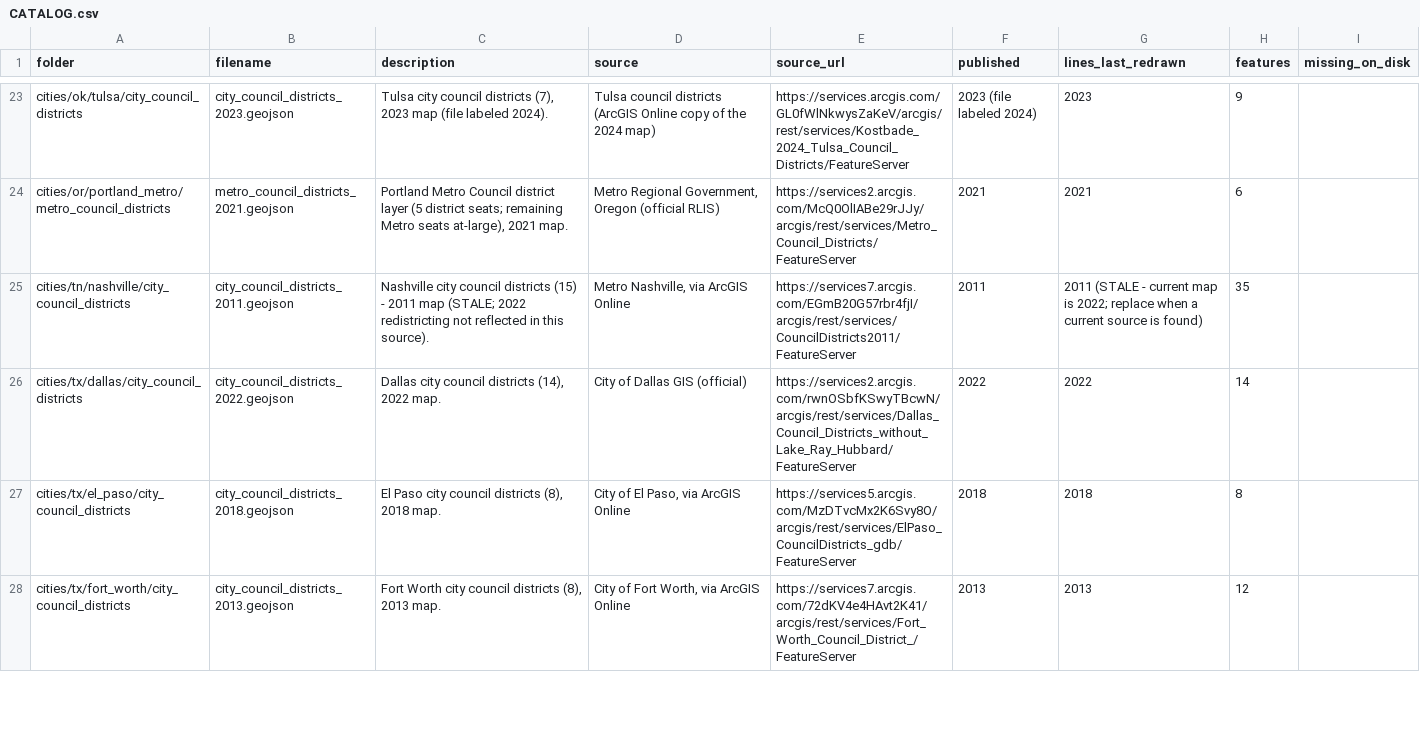
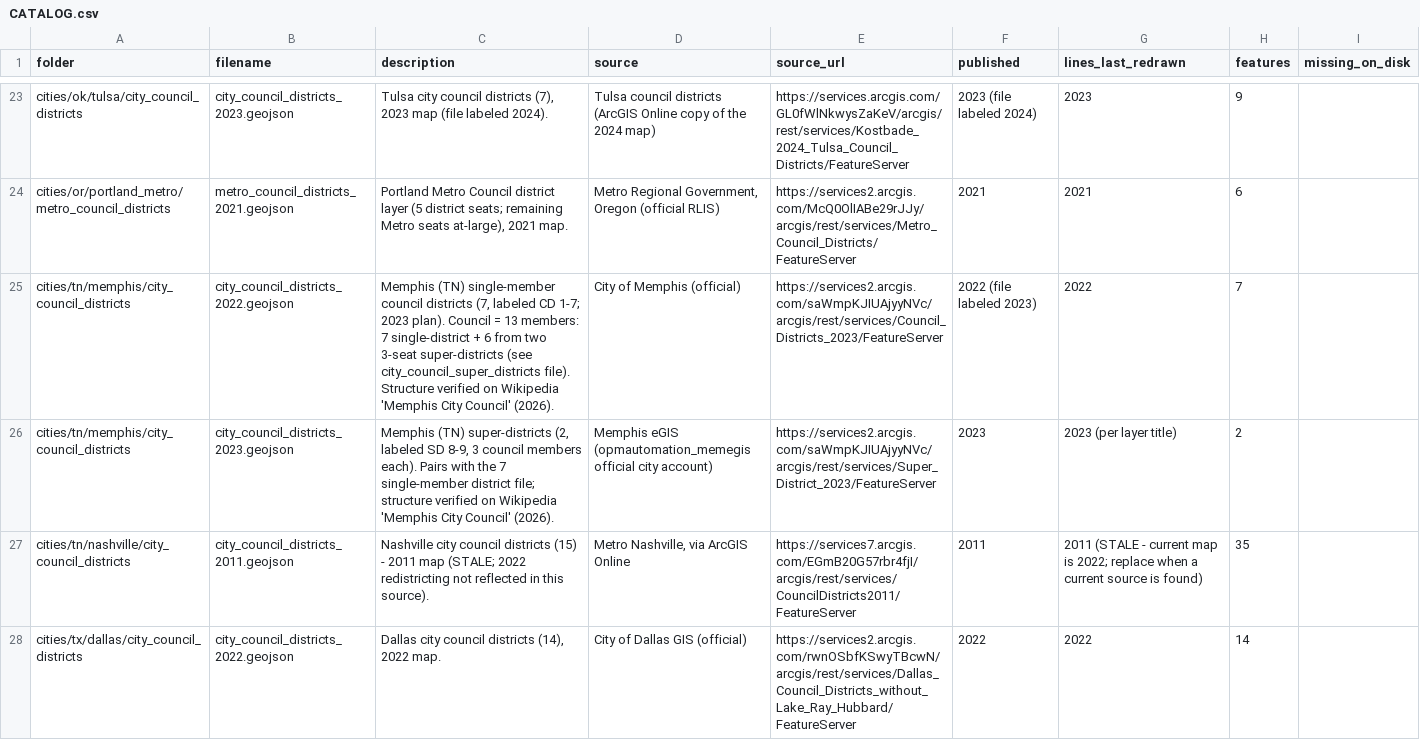
Before and after one commit to pulse-ds/georepo, a CSV file: CATALOG.csv, drawn as a sheet; only a part is shown, gaps mark what is left out; the shorter side is filled out with more unchanged rows; the diff names each change by its address in the sheet, - before the commit and + after, or states it on an @@ line.

Commit message:
Round 10: Memphis corrected + fetched (9 districts, 13 seats: 7 singles + 2 supers); Cook County IL 17-district services recorded (WAF-deferred); MD WAF-locked; 5 gap-city rejections documented; verify ALL GOOD (375 files, 93,680 features)

```diff
--- a/CATALOG.csv
+++ b/CATALOG.csv
+row 25: cities/tn/memphis/city_council_districts | city_council_districts_2022.geojson | Memphis (TN) single-member council districts (7, labeled CD 1-7; 2023 plan). Council = 13 members: 7 single-district + 6 from two 3-seat super-districts (see city_council_super_districts file). Structure verified on Wikipedia 'Memphis City Council' (2026). | City of Memphis (official) | https://services2.arcgis.com/saWmpKJIUAjyyNVc/arcgis/rest/services/Council_Districts_2023/FeatureServer | 2022 (file labeled 2023) | 2022 | 7
+row 26: cities/tn/memphis/city_council_districts | city_council_districts_2023.geojson | Memphis (TN) super-districts (2, labeled SD 8-9, 3 council members each). Pairs with the 7 single-member district file; structure verified on Wikipedia 'Memphis City Council' (2026). | Memphis eGIS (opmautomation_memegis official city account) | https://services2.arcgis.com/saWmpKJIUAjyyNVc/arcgis/rest/services/Super_District_2023/FeatureServer | 2023 | 2023 (per layer title) | 2
```
Also changed, not shown: 6 other files.
